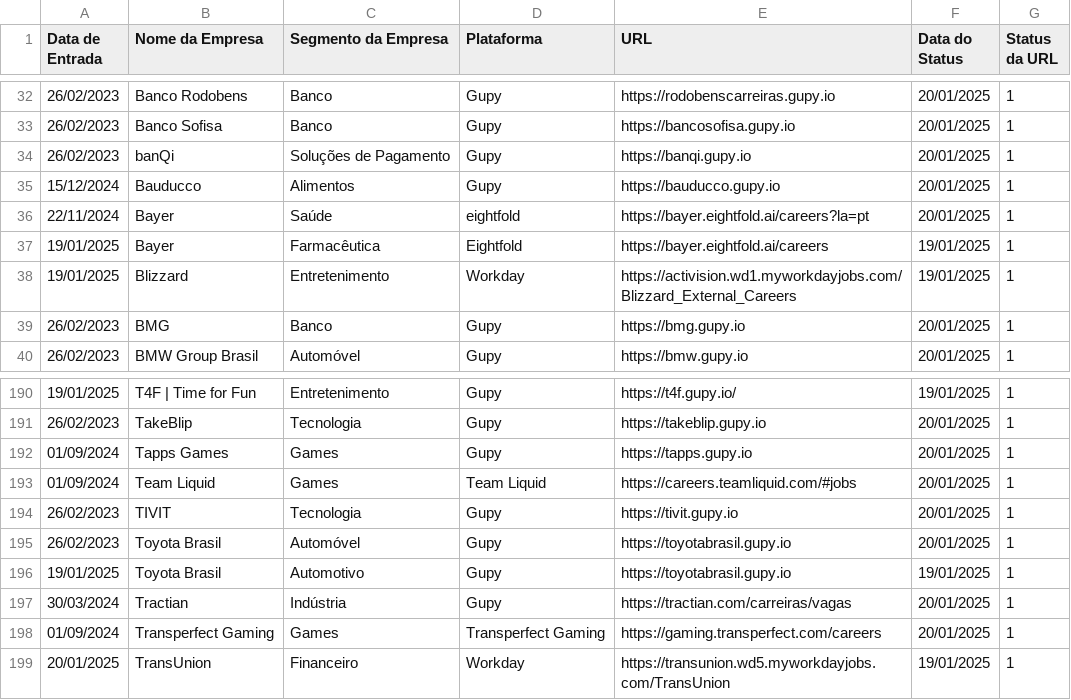
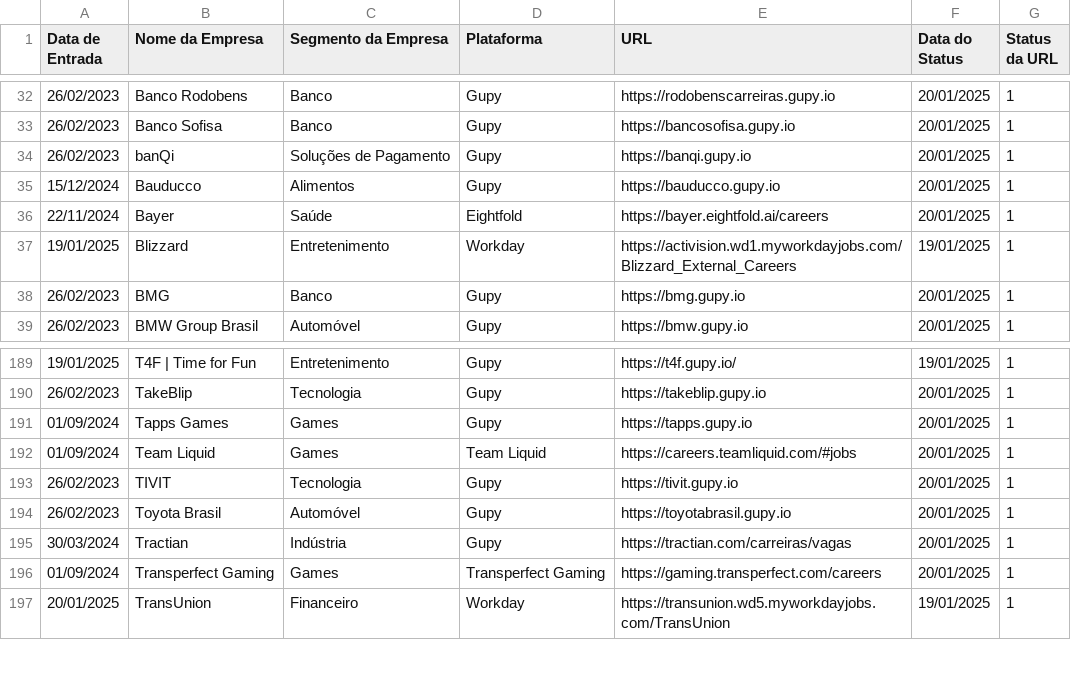
Before and after one commit to eualannascimento/lista-trabalhe-conosco, a CSV file: src/csv/career-websites.csv, drawn as a sheet; only a part is shown, gaps mark what is left out.

Commit message:
Update career-websites.csv

```diff
--- a/src/csv/career-websites.csv
+++ b/src/csv/career-websites.csv
@@ -35,4 +35,3 @@ Data de Entrada,Nome da Empresa,Segmento da Empresa,Plataforma,URL,Data do Statu
 15/12/2024,Bauducco,Alimentos,Gupy,https://bauducco.gupy.io,20/01/2025,1
-22/11/2024,Bayer,Saúde,eightfold,https://bayer.eightfold.ai/careers?la=pt,20/01/2025,1
-19/01/2025,Bayer,Farmacêutica,Eightfold,https://bayer.eightfold.ai/careers,19/01/2025,1
+22/11/2024,Bayer,Saúde,Eightfold,https://bayer.eightfold.ai/careers,20/01/2025,1
 19/01/2025,Blizzard,Entretenimento,Workday,https://activision.wd1.myworkdayjobs.com/Blizzard_External_Careers,19/01/2025,1
@@ -195,3 +194,2 @@ Data de Entrada,Nome da Empresa,Segmento da Empresa,Plataforma,URL,Data do Statu
 26/02/2023,Toyota Brasil,Automóvel,Gupy,https://toyotabrasil.gupy.io,20/01/2025,1
-19/01/2025,Toyota Brasil,Automotivo,Gupy,https://toyotabrasil.gupy.io,19/01/2025,1
 30/03/2024,Tractian,Indústria,Gupy,https://tractian.com/carreiras/vagas,20/01/2025,1
```
